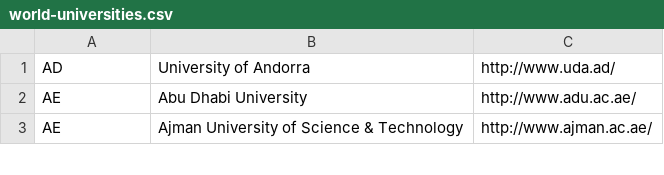
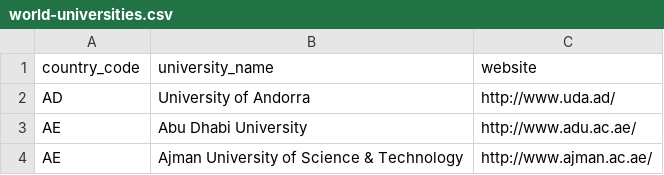
Before and after one commit to ptriv1/university-analysis, a CSV file: world-universities.csv, drawn as a sheet; only a part is shown; the diff names each change by its address in the sheet, - before the commit and + after, or states it on an @@ line.

Commit message:
changed analyze.py because of changes in world-universities.csv

```diff
--- a/world-universities.csv
+++ b/world-universities.csv
+row 1: country_code | university_name | website
```
Also changed, not shown: 2 other files.
